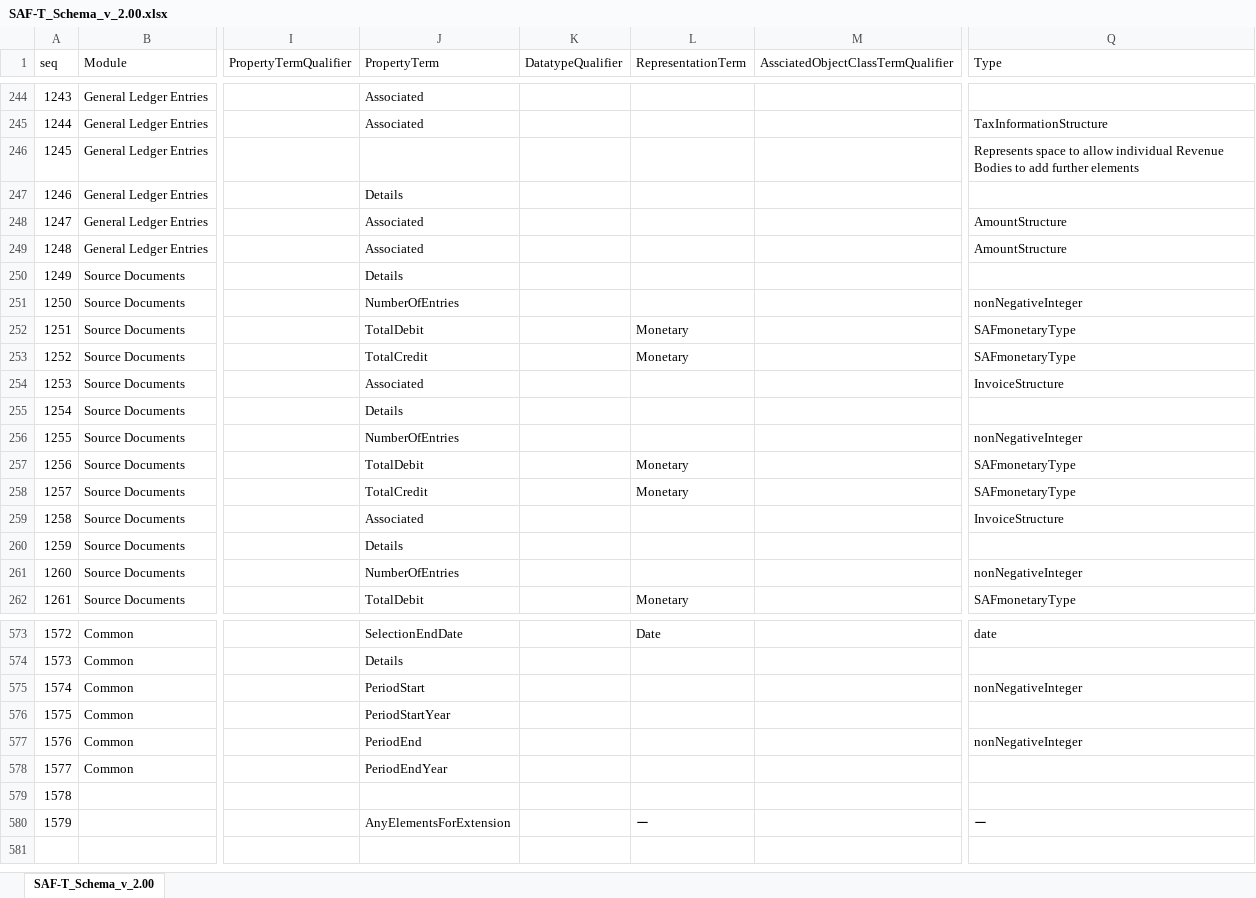
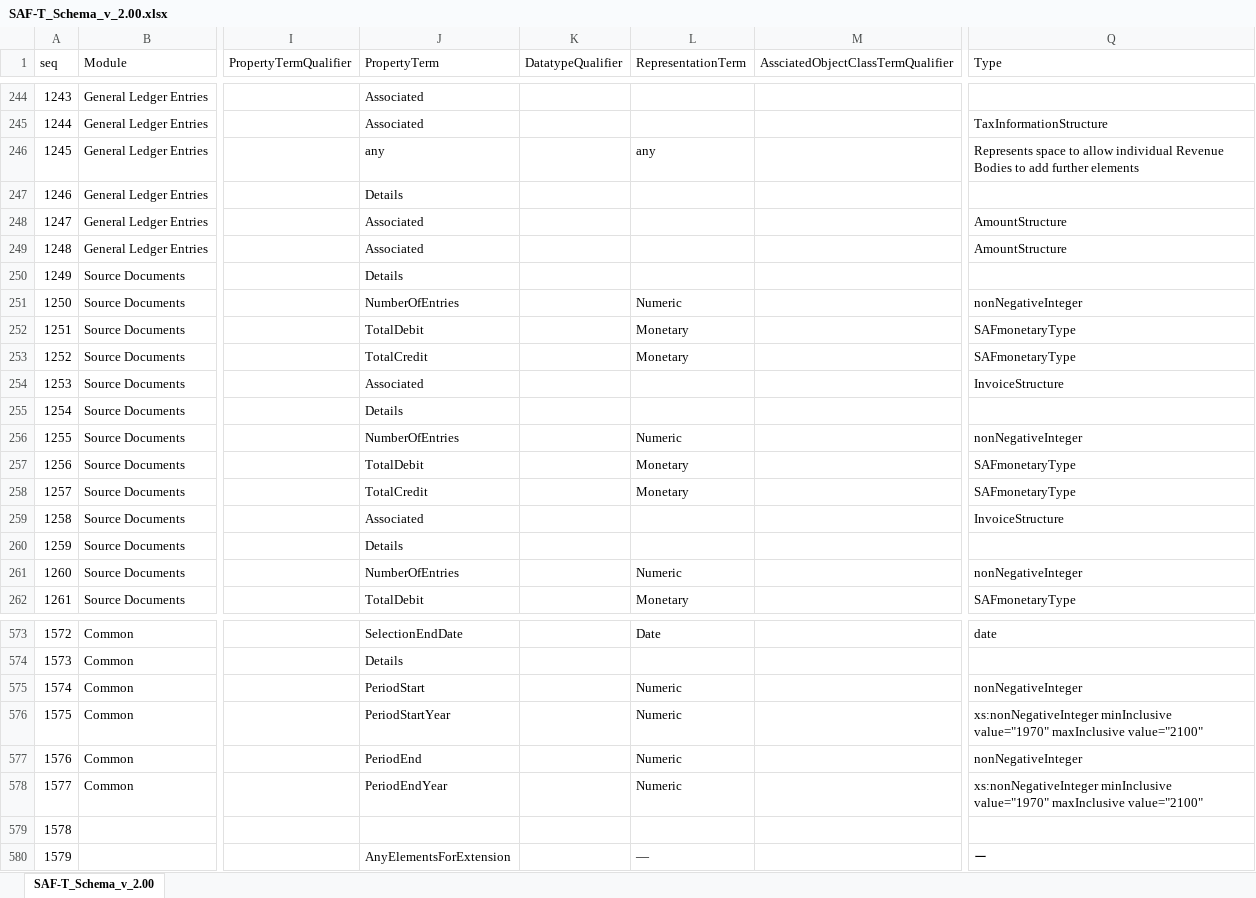
Before and after one commit to pontsoleil/Standard_Formats, an Excel workbook: data/SAF-T/SAF-T_Schema_v_2.00.xlsx, sheet SAF-T_Schema_v_2.00, drawn as a sheet; only a part is shown, gaps mark what is left out; values as stored, in another font and other column widths than the file's, no borders; conditional formats not drawn; the diff covers the shown part only; the diff names each change by its address in the sheet, - before the commit and + after, or states it on an @@ line.

```diff
--- a/data/SAF-T/SAF-T_Schema_v_2.00.xlsx (sheet SAF-T_Schema_v_2.00)
+++ b/data/SAF-T/SAF-T_Schema_v_2.00.xlsx (sheet SAF-T_Schema_v_2.00)
-J246 (PropertyTerm): (empty)
+J246 (PropertyTerm): any
-L246 (RepresentationTerm): (empty)
+L246 (RepresentationTerm): any
-L251 (RepresentationTerm): (empty)
+L251 (RepresentationTerm): Numeric
-L256 (RepresentationTerm): (empty)
+L256 (RepresentationTerm): Numeric
-L261 (RepresentationTerm): (empty)
+L261 (RepresentationTerm): Numeric
-L575:L578 (RepresentationTerm): (empty)
+L575:L578 (RepresentationTerm): Numeric
-Q576 (Type): (empty)
+Q576 (Type): xs:nonNegativeInteger minInclusive value="1970" maxInclusive value="2100"
-Q578 (Type): (empty)
+Q578 (Type): xs:nonNegativeInteger minInclusive value="1970" maxInclusive value="2100"
-L580 (RepresentationTerm): ー
+L580 (RepresentationTerm): ―
```
Also changed, not shown: 52 edited cells elsewhere in this sheet, 1 other file.
